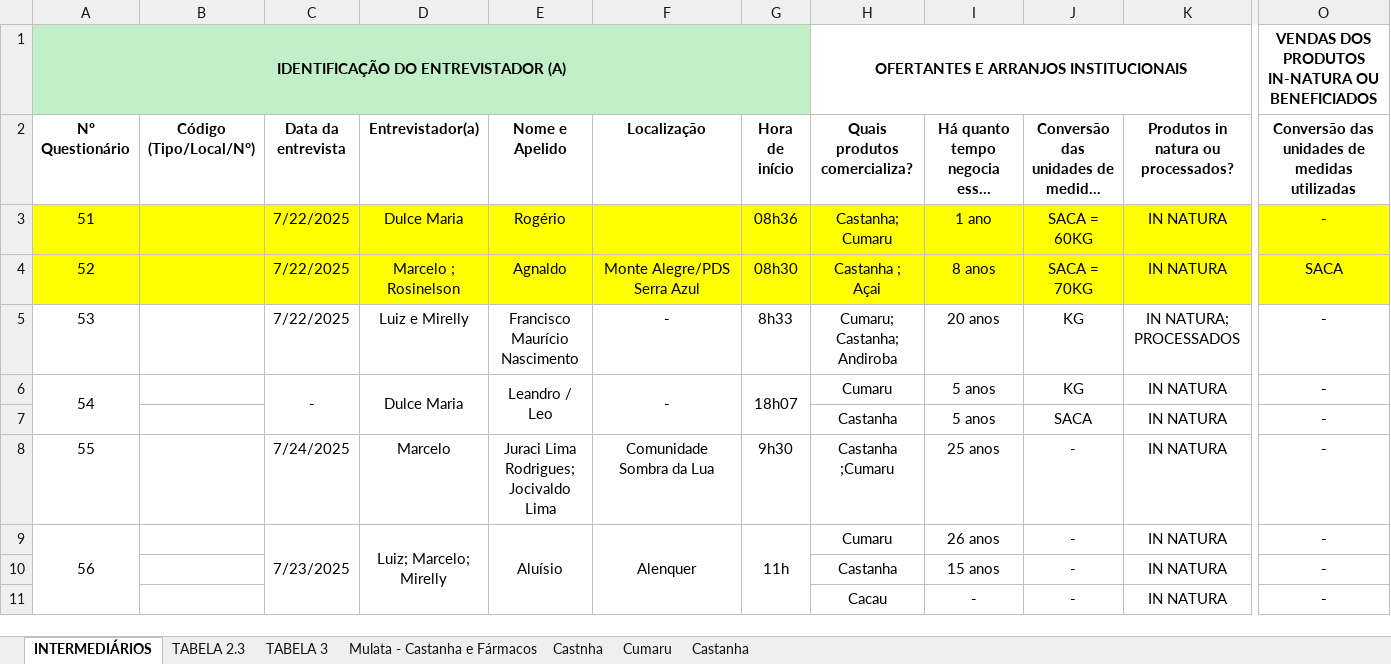
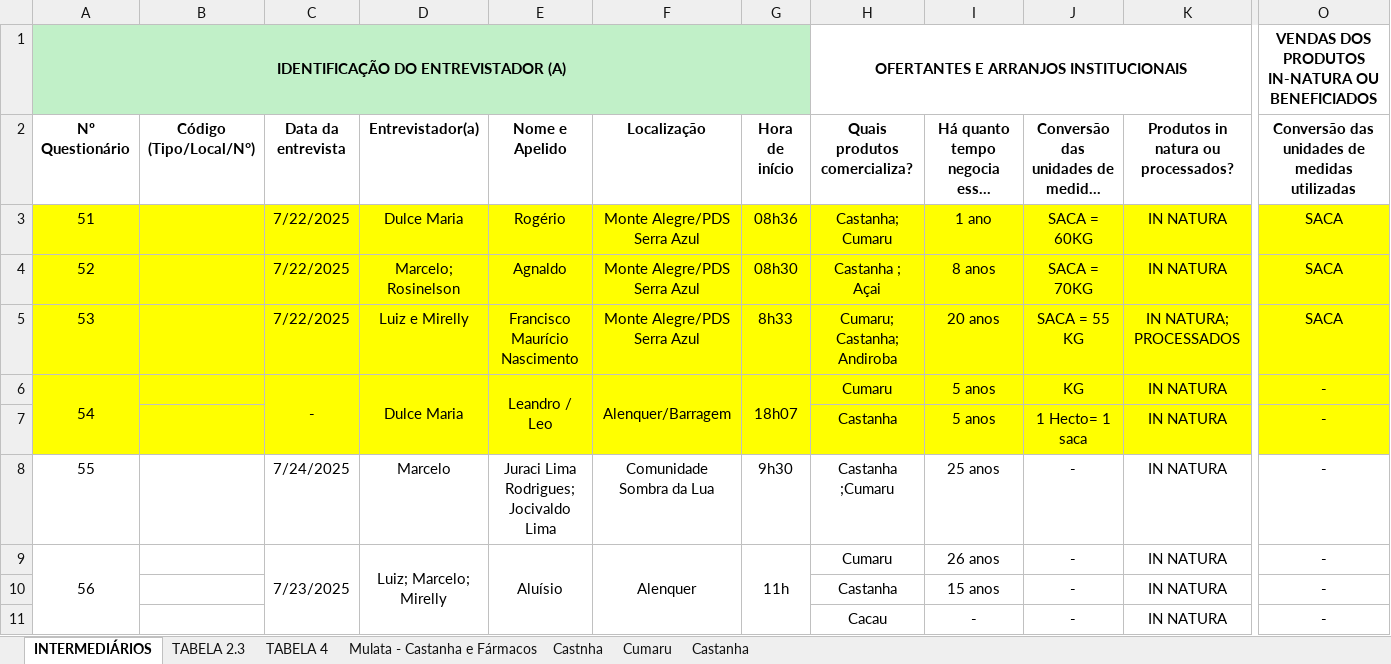
Before and after one commit to sbdiversidade/formularios-contas-alphas, an Excel workbook: banco-questionarios-intermediarios.xlsx, sheet INTERMEDIÁRIOS, drawn as a sheet; only a part is shown, gaps mark what is left out; long unchanged cells end in …; values as stored, in another font and other column widths than the file's, no borders; the diff covers the shown part only; the diff names each change by its address in the sheet, - before the commit and + after, or states it on an @@ line.

Commit message:
53 e 54
Alteração do questionário 53 e 54 dos intermediários

```diff
--- a/banco-questionarios-intermediarios.xlsx (sheet INTERMEDIÁRIOS)
+++ b/banco-questionarios-intermediarios.xlsx (sheet INTERMEDIÁRIOS)
-sheet tab: TABELA 3
+sheet tab: TABELA 4
-F3 (Localização): (empty)
+F3 (Localização): Monte Alegre/PDS Serra Azul
-O3: -
+O3: SACA
-D4 (Entrevistador(a)): Marcelo ; Rosinelson
+D4 (Entrevistador(a)): Marcelo; Rosinelson
-A5:O7 fill: none
+A5:O7 fill: #FFFF00
-F5 (Localização): -
+F5 (Localização): Monte Alegre/PDS Serra Azul
-J5: KG
+J5: SACA = 55 KG
-O5: -
+O5: SACA
-F6 (Localização): -
+F6 (Localização): Alenquer/Barragem
-J7: SACA
+J7: 1 Hecto= 1 saca
```
Also changed, not shown: cell formats elsewhere in this sheet, sheet TABELA 2.3, sheet TABELA 4, formulas that keep their value.
